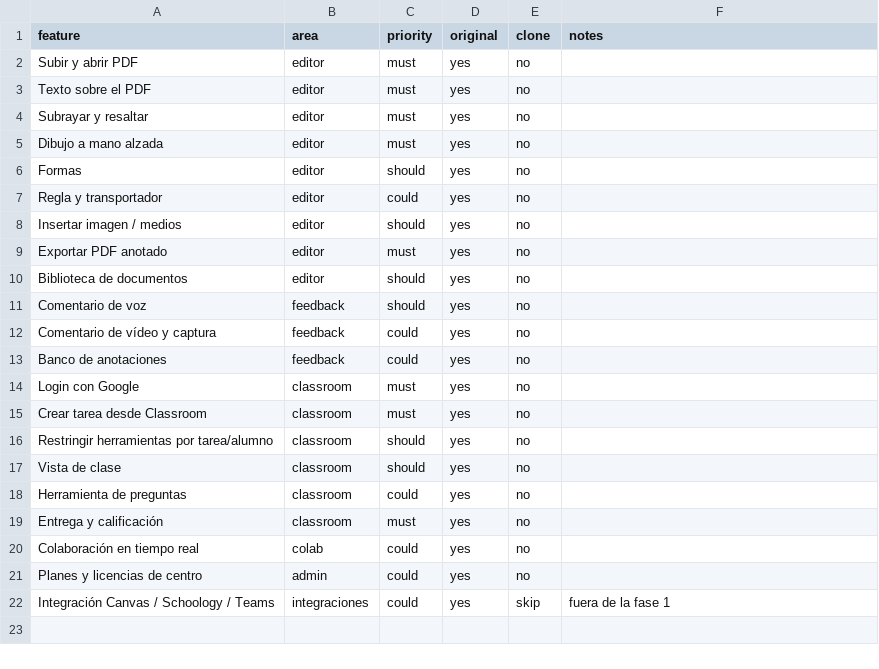
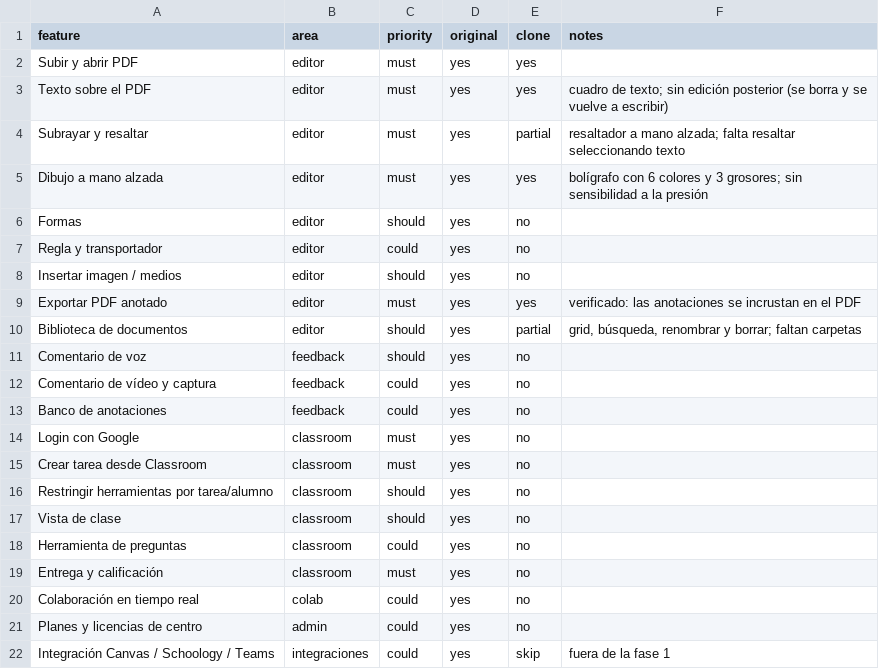
Before and after one commit to arlayjoker-eng/remisecmr, a CSV file: kami-clone/replica/features.csv, drawn as a sheet.

```diff
--- a/kami-clone/replica/features.csv
+++ b/kami-clone/replica/features.csv
@@ -1,6 +1,6 @@
 feature,area,priority,original,clone,notes
-Subir y abrir PDF,editor,must,yes,no,
-Texto sobre el PDF,editor,must,yes,no,
-Subrayar y resaltar,editor,must,yes,no,
-Dibujo a mano alzada,editor,must,yes,no,
+Subir y abrir PDF,editor,must,yes,yes,
+Texto sobre el PDF,editor,must,yes,yes,cuadro de texto; sin edición posterior (se borra y se vuelve a escribir)
+Subrayar y resaltar,editor,must,yes,partial,resaltador a mano alzada; falta resaltar seleccionando texto
+Dibujo a mano alzada,editor,must,yes,yes,bolígrafo con 6 colores y 3 grosores; sin sensibilidad a la presión
 Formas,editor,should,yes,no,
@@ -8,4 +8,4 @@ Regla y transportador,editor,could,yes,no,
 Insertar imagen / medios,editor,should,yes,no,
-Exportar PDF anotado,editor,must,yes,no,
-Biblioteca de documentos,editor,should,yes,no,
+Exportar PDF anotado,editor,must,yes,yes,verificado: las anotaciones se incrustan en el PDF
+Biblioteca de documentos,editor,should,yes,partial,"grid, búsqueda, renombrar y borrar; faltan carpetas"
 Comentario de voz,feedback,should,yes,no,
```
Also changed, not shown: 20 other files.
